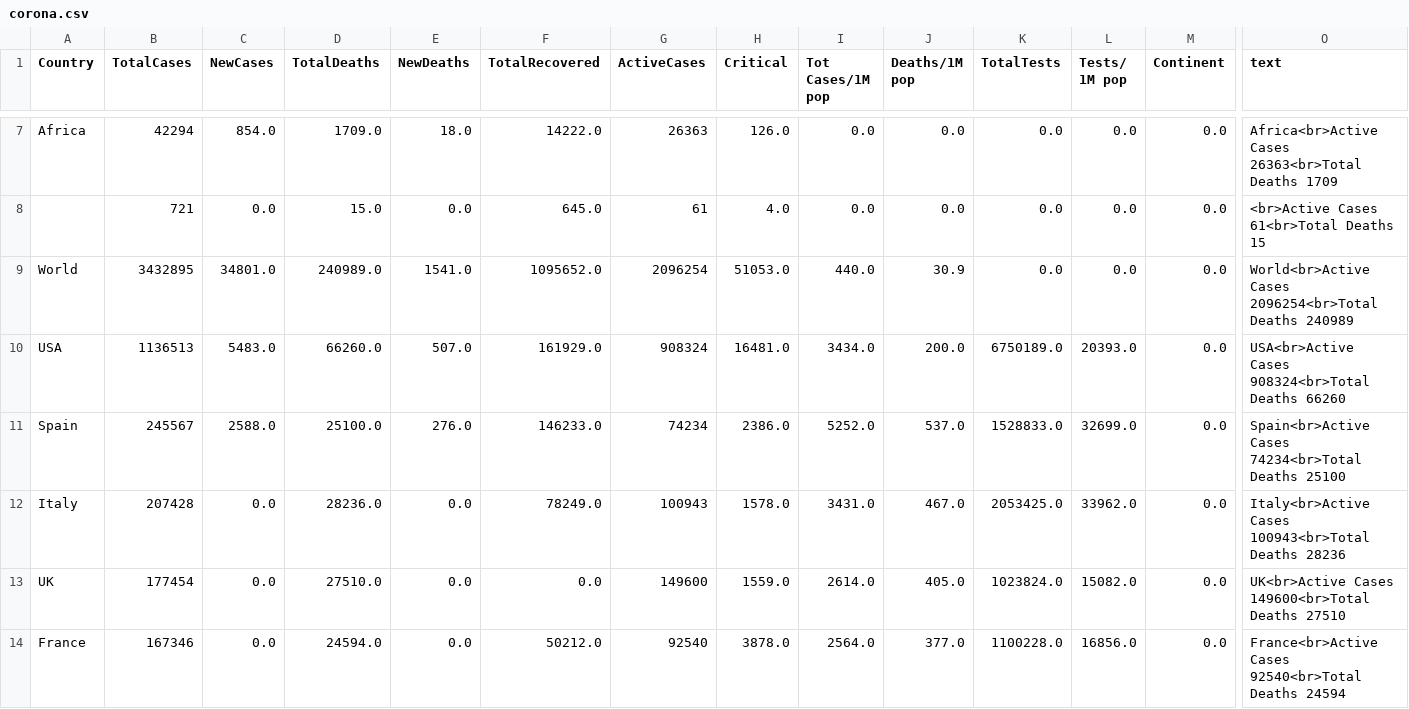
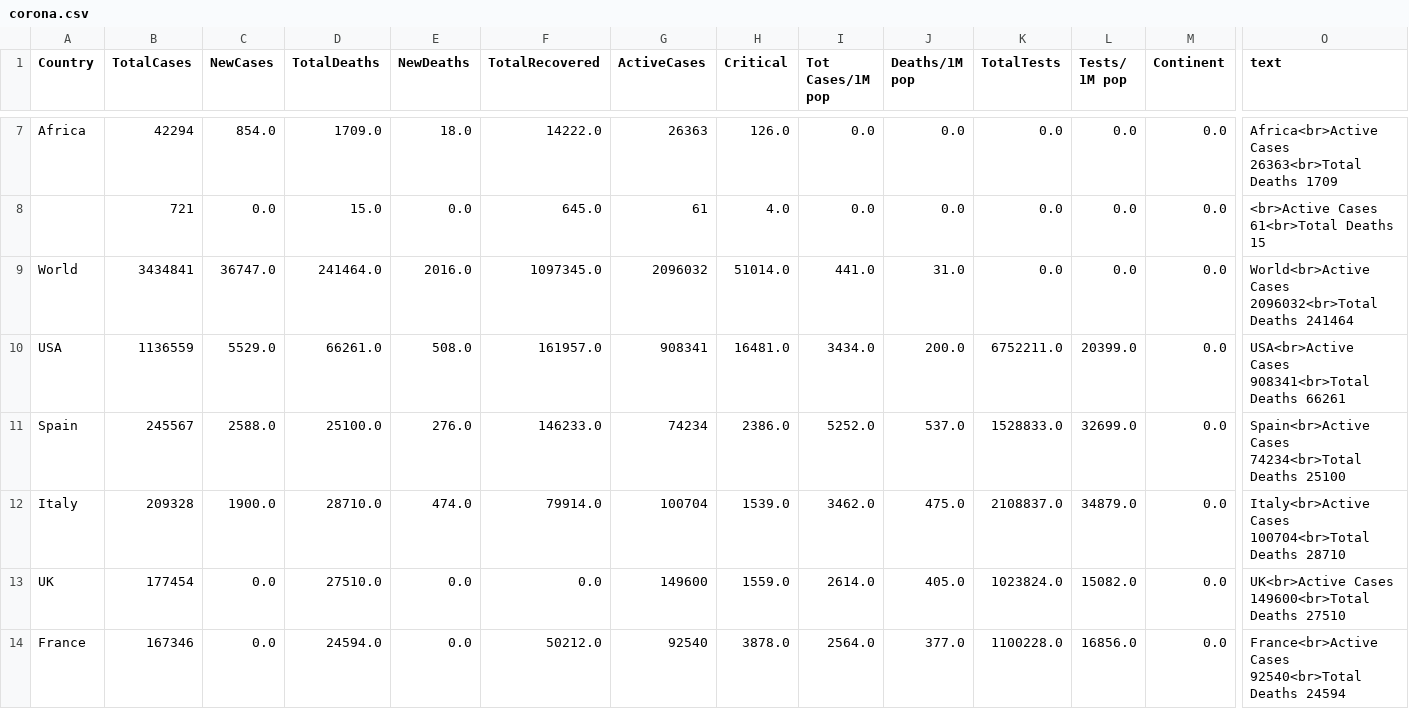
Before and after one commit to amtam0/coronavirus-world-map, a CSV file: static/data/corona.csv, drawn as a sheet; only a part is shown, gaps mark what is left out; the diff covers the shown part only; the diff names each change by its address in the sheet, - before the commit and + after, or states it on an @@ line.

Commit message:
update datatable

```diff
--- a/static/data/corona.csv
+++ b/static/data/corona.csv
-B9 (TotalCases): 3432895
+B9 (TotalCases): 3434841
-C9 (NewCases): 34801.0
+C9 (NewCases): 36747.0
-D9 (TotalDeaths): 240989.0
+D9 (TotalDeaths): 241464.0
-E9 (NewDeaths): 1541.0
+E9 (NewDeaths): 2016.0
-F9 (TotalRecovered): 1095652.0
+F9 (TotalRecovered): 1097345.0
-G9 (ActiveCases): 2096254
+G9 (ActiveCases): 2096032
-H9 (Critical): 51053.0
+H9 (Critical): 51014.0
-I9 (Tot Cases/1M pop): 440.0
+I9 (Tot Cases/1M pop): 441.0
-J9 (Deaths/1M pop): 30.9
+J9 (Deaths/1M pop): 31.0
-O9 (text): World<br>Active Cases 2096254<br>Total Deaths 240989
+O9 (text): World<br>Active Cases 2096032<br>Total Deaths 241464
-B10 (TotalCases): 1136513
+B10 (TotalCases): 1136559
-C10 (NewCases): 5483.0
+C10 (NewCases): 5529.0
-D10 (TotalDeaths): 66260.0
+D10 (TotalDeaths): 66261.0
-E10 (NewDeaths): 507.0
+E10 (NewDeaths): 508.0
-F10 (TotalRecovered): 161929.0
+F10 (TotalRecovered): 161957.0
-G10 (ActiveCases): 908324
+G10 (ActiveCases): 908341
-K10 (TotalTests): 6750189.0
+K10 (TotalTests): 6752211.0
-L10 (Tests/ 1M pop): 20393.0
+L10 (Tests/ 1M pop): 20399.0
-O10 (text): USA<br>Active Cases 908324<br>Total Deaths 66260
+O10 (text): USA<br>Active Cases 908341<br>Total Deaths 66261
-B12 (TotalCases): 207428
+B12 (TotalCases): 209328
-C12 (NewCases): 0.0
+C12 (NewCases): 1900.0
-D12 (TotalDeaths): 28236.0
+D12 (TotalDeaths): 28710.0
-E12 (NewDeaths): 0.0
+E12 (NewDeaths): 474.0
-F12 (TotalRecovered): 78249.0
+F12 (TotalRecovered): 79914.0
-G12 (ActiveCases): 100943
+G12 (ActiveCases): 100704
-H12 (Critical): 1578.0
+H12 (Critical): 1539.0
-I12 (Tot Cases/1M pop): 3431.0
+I12 (Tot Cases/1M pop): 3462.0
-J12 (Deaths/1M pop): 467.0
+J12 (Deaths/1M pop): 475.0
-K12 (TotalTests): 2053425.0
+K12 (TotalTests): 2108837.0
-L12 (Tests/ 1M pop): 33962.0
+L12 (Tests/ 1M pop): 34879.0
-O12 (text): Italy<br>Active Cases 100943<br>Total Deaths 28236
+O12 (text): Italy<br>Active Cases 100704<br>Total Deaths 28710
```
Also changed, not shown: 22 edited cells elsewhere in this file.
